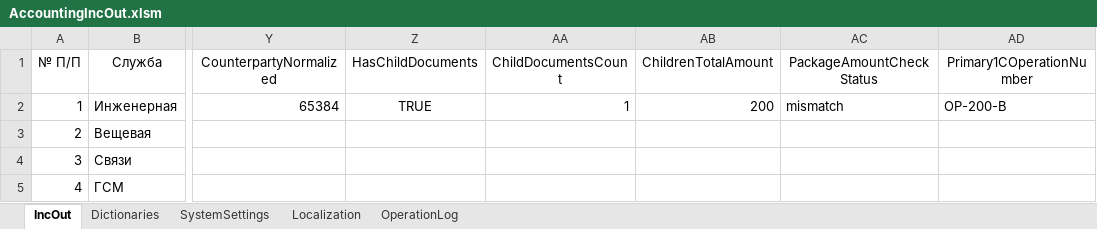
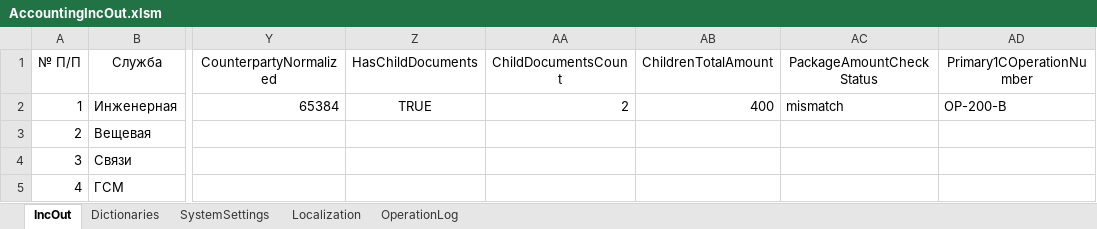
Before and after one commit to kerzhaev/AccountingIncOut, an Excel workbook: AccountingIncOut.xlsm, sheet IncOut, drawn as a sheet; only a part is shown, gaps mark what is left out; values as stored, in another font and other column widths than the file's, no borders; table styles not drawn; the diff names each change by its address in the sheet, - before the commit and + after, or states it on an @@ line.

Commit message:
feat(package-documents): add child review flow

```diff
--- a/AccountingIncOut.xlsm (sheet IncOut)
+++ b/AccountingIncOut.xlsm (sheet IncOut)
-AA2 (ChildDocumentsCount): 1
+AA2 (ChildDocumentsCount): 2
-AB2 (ChildrenTotalAmount): 200
+AB2 (ChildrenTotalAmount): 400
```
Also changed, not shown: sheet OperationLog, sheet Localization, sheet SystemSettings, 3 other files.
